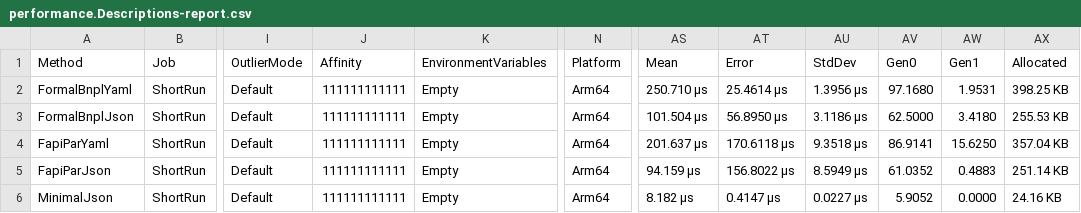
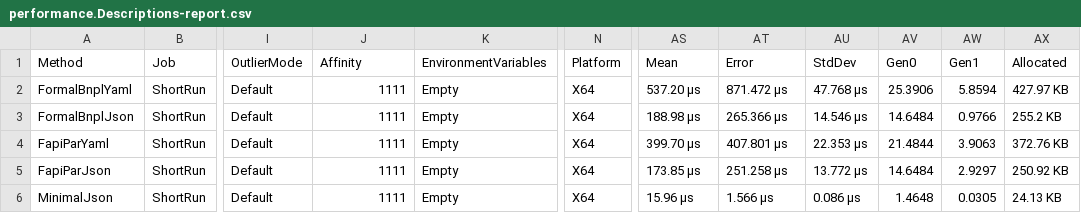
Before and after one commit to BinkyLabs/openapi-arazzo-dotnet, a CSV file: performance/benchmark/BenchmarkDotNet.Artifacts/results/performance.Descriptions-report.csv, drawn as a sheet; only a part is shown, gaps mark what is left out; the diff names each change by its address in the sheet, - before the commit and + after, or states it on an @@ line.

```diff
--- a/performance/benchmark/BenchmarkDotNet.Artifacts/results/performance.Descriptions-report.csv
+++ b/performance/benchmark/BenchmarkDotNet.Artifacts/results/performance.Descriptions-report.csv
-J2:J6 (Affinity): 111111111111
+J2:J6 (Affinity): 1111
-N2:N6 (Platform): Arm64
+N2:N6 (Platform): X64
-AS2 (Mean): 250.710 μs
+AS2 (Mean): 537.20 μs
-AT2 (Error): 25.4614 μs
+AT2 (Error): 871.472 μs
-AU2 (StdDev): 1.3956 μs
+AU2 (StdDev): 47.768 μs
-AV2 (Gen0): 97.1680
+AV2 (Gen0): 25.3906
-AW2 (Gen1): 1.9531
+AW2 (Gen1): 5.8594
-AX2 (Allocated): 398.25 KB
+AX2 (Allocated): 427.97 KB
-AS3 (Mean): 101.504 μs
+AS3 (Mean): 188.98 μs
-AT3 (Error): 56.8950 μs
+AT3 (Error): 265.366 μs
-AU3 (StdDev): 3.1186 μs
+AU3 (StdDev): 14.546 μs
-AV3 (Gen0): 62.5000
+AV3 (Gen0): 14.6484
-AW3 (Gen1): 3.4180
+AW3 (Gen1): 0.9766
-AX3 (Allocated): 255.53 KB
+AX3 (Allocated): 255.2 KB
-AS4 (Mean): 201.637 μs
+AS4 (Mean): 399.70 μs
-AT4 (Error): 170.6118 μs
+AT4 (Error): 407.801 μs
-AU4 (StdDev): 9.3518 μs
+AU4 (StdDev): 22.353 μs
-AV4 (Gen0): 86.9141
+AV4 (Gen0): 21.4844
-AW4 (Gen1): 15.6250
+AW4 (Gen1): 3.9063
-AX4 (Allocated): 357.04 KB
+AX4 (Allocated): 372.76 KB
-AS5 (Mean): 94.159 μs
+AS5 (Mean): 173.85 μs
-AT5 (Error): 156.8022 μs
+AT5 (Error): 251.258 μs
-AU5 (StdDev): 8.5949 μs
+AU5 (StdDev): 13.772 μs
-AV5 (Gen0): 61.0352
+AV5 (Gen0): 14.6484
-AW5 (Gen1): 0.4883
+AW5 (Gen1): 2.9297
-AX5 (Allocated): 251.14 KB
+AX5 (Allocated): 250.92 KB
-AS6 (Mean): 8.182 μs
+AS6 (Mean): 15.96 μs
-AT6 (Error): 0.4147 μs
+AT6 (Error): 1.566 μs
-AU6 (StdDev): 0.0227 μs
+AU6 (StdDev): 0.086 μs
-AV6 (Gen0): 5.9052
+AV6 (Gen0): 1.4648
-AW6 (Gen1): 0.0000
+AW6 (Gen1): 0.0305
-AX6 (Allocated): 24.16 KB
+AX6 (Allocated): 24.13 KB
```
Also changed, not shown: performance/benchmark/BenchmarkDotNet.Artifacts/results/performance.EmptyModels-report.csv, 6 other files.
